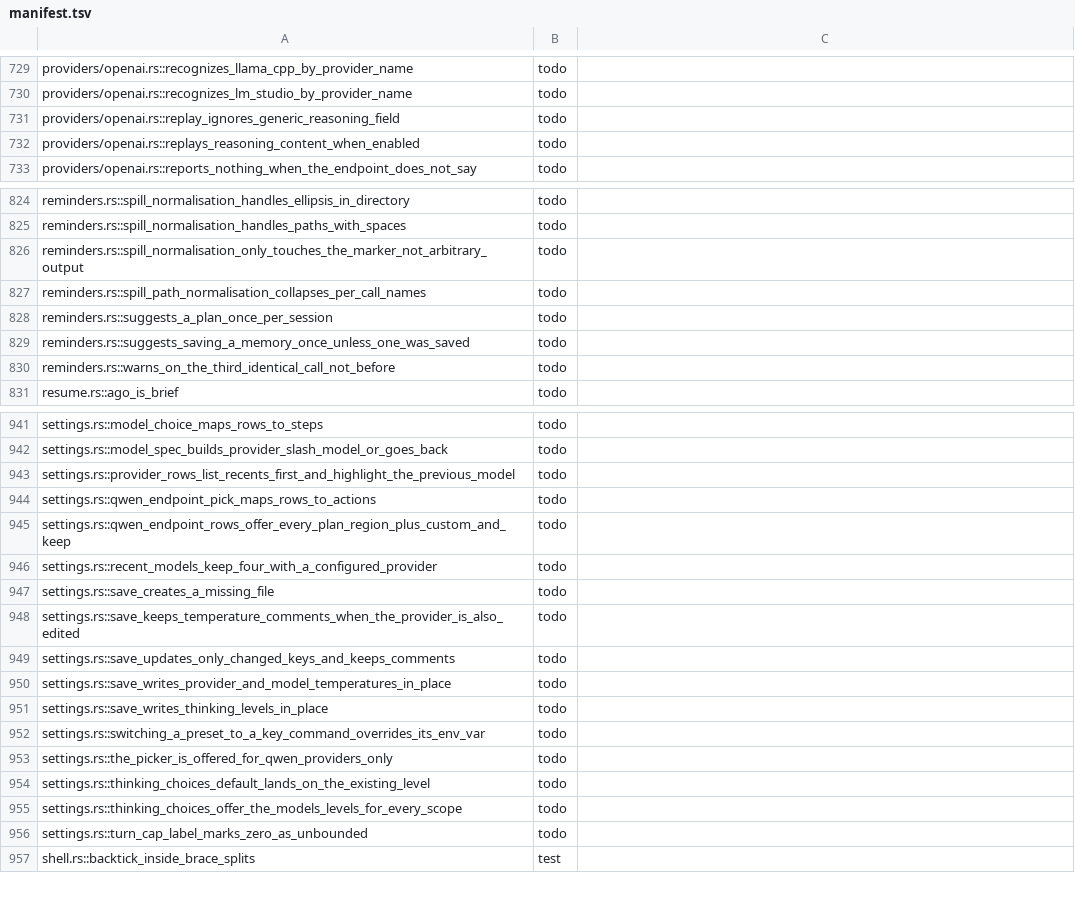
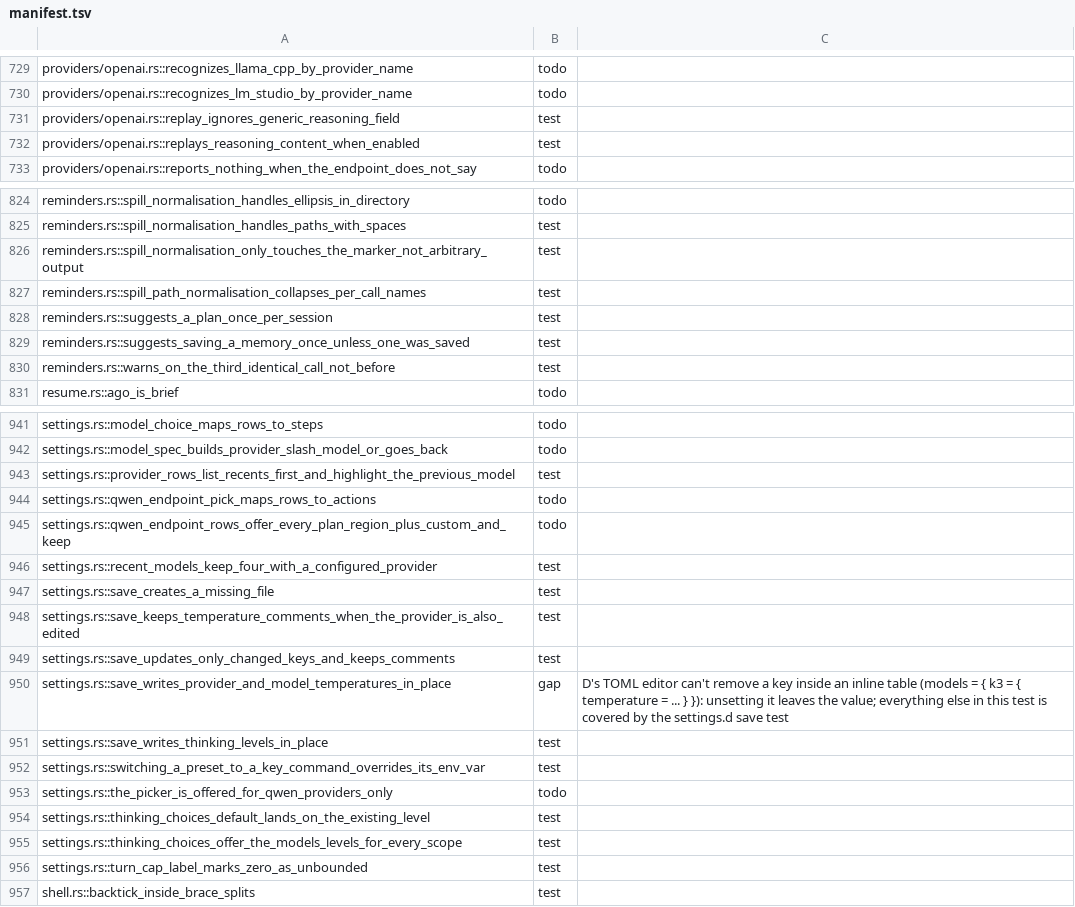
Before and after one commit to nanobpm/nano-coder, a TSV file: d/parity/manifest.tsv, drawn as a sheet; only a part is shown, gaps mark what is left out; the diff covers the shown part only; the diff names each change by its address in the sheet, - before the commit and + after, or states it on an @@ line.

Commit message:
fix(d): bound api_key_command with a timeout, cancel and fail-closed wait
api_key_command ran unbounded through executeShell, so a hung command hung startup or a model switch. It now runs in its own session with temp-file output (no pipe deadlocks), a 120s timeout, turn cancellation, and refuses the key when a background process outlives the command. Also: settings save, provider resolution, finish_body, thinking, reminders and openai tests linked to Rust; parity budget 703 -> 638.

```diff
--- a/d/parity/manifest.tsv
+++ b/d/parity/manifest.tsv
-B731:B732: todo
+B731:B732: test
-B825:B830: todo
+B825:B830: test
-B943: todo
+B943: test
-B946:B949: todo
+B946:B949: test
-B950: todo
+B950: gap
-C950: (empty)
+C950: D's TOML editor can't remove a key inside an inline table (models = { k3 = { temperature = ... } }): unsetting it leaves the value; everything else in this test is covered by the settings.d save test
-B951:B952: todo
+B951:B952: test
-B954:B956: todo
+B954:B956: test
```
Also changed, not shown: 52 edited cells elsewhere in this file, 6 other files.
